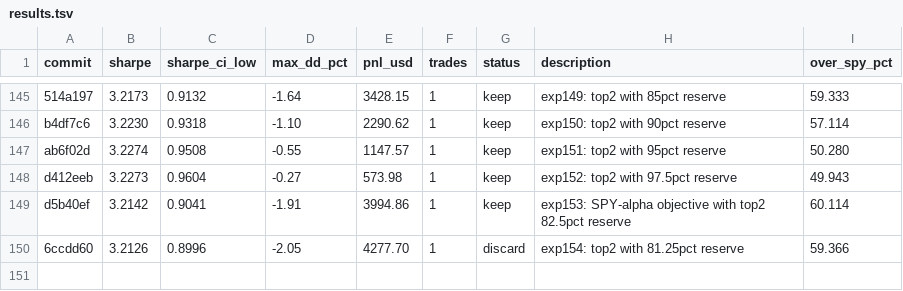
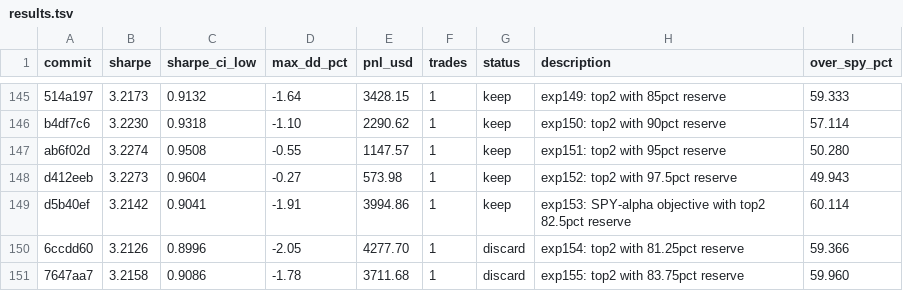
Before and after one commit to vzeman/trading-autoresearch, a TSV file: results.tsv, drawn as a sheet; only a part is shown, gaps mark what is left out; the diff names each change by its address in the sheet, - before the commit and + after, or states it on an @@ line.

Commit message:
docs: refresh iteration page + charts + results

```diff
--- a/results.tsv
+++ b/results.tsv
+row 151: 7647aa7 | 3.2158 | 0.9086 | -1.78 | 3711.68 | 1 | discard | exp155: top2 with 83.75pct reserve | 59.960
```
Also changed, not shown: 10 other files.
